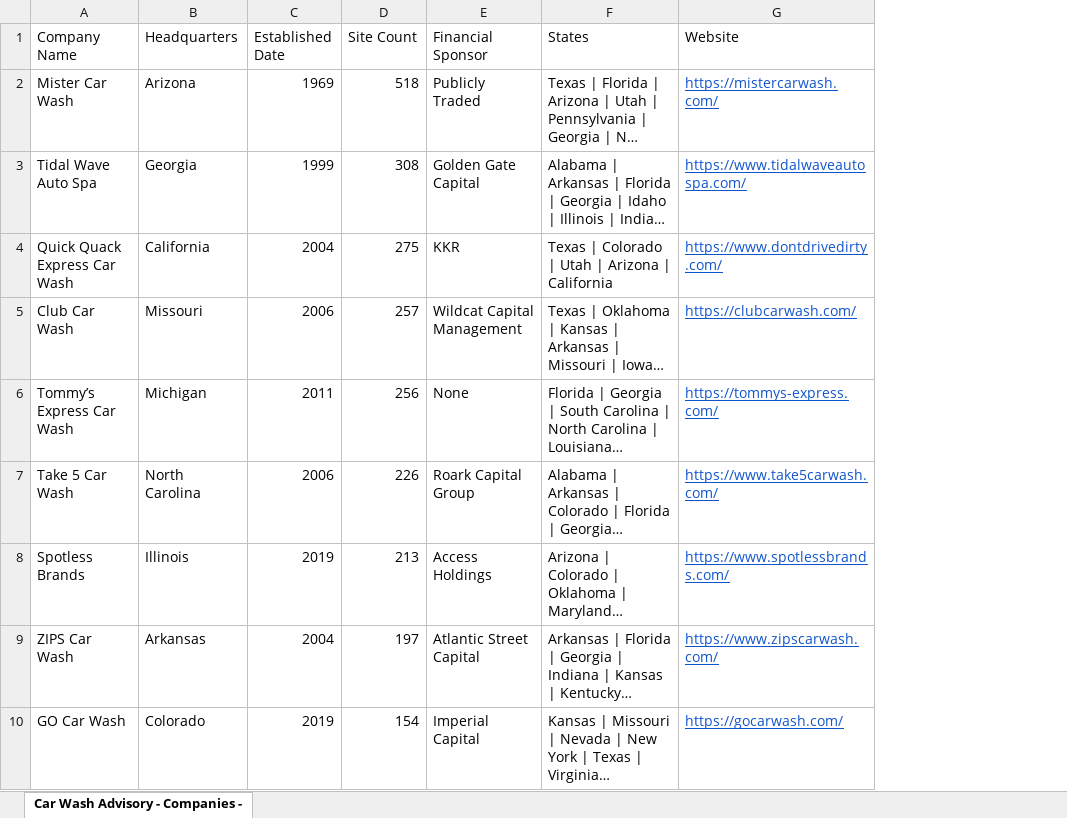
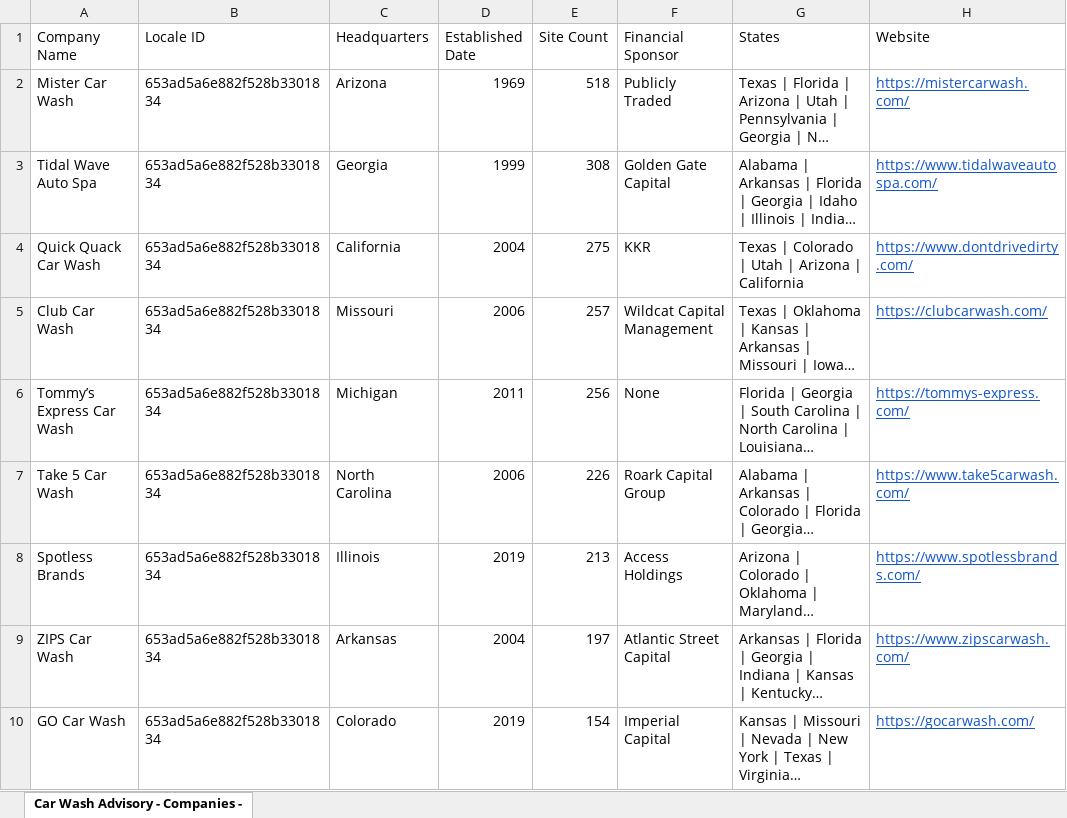
Before and after one commit to CarWashAdvisoryGPS/files-repo, an Excel workbook: Car_Wash_Advisory_Companies.xlsx, sheet Car Wash Advisory - Companies -, drawn as a sheet; only a part is shown; long unchanged cells end in …; values as stored, in another font and other column widths than the file's, no borders; charts and pictures not drawn; the diff covers the shown part only; the diff names each change by its address in the sheet, - before the commit and + after, or states it on an @@ line.

```diff
--- a/Car_Wash_Advisory_Companies.xlsx (sheet Car Wash Advisory - Companies -)
+++ b/Car_Wash_Advisory_Companies.xlsx (sheet Car Wash Advisory - Companies -)
+column B (Locale ID), rows 2-10: all 653ad5a6e882f528b3301834
-A4 (Company Name): Quick Quack Express Car Wash
+A4 (Company Name): Quick Quack Car Wash
```
Also changed, not shown: 3 added rows and 10 removed rows elsewhere in this sheet, Car_Wash_Advisory_Top_Acquisitions.xlsx.
